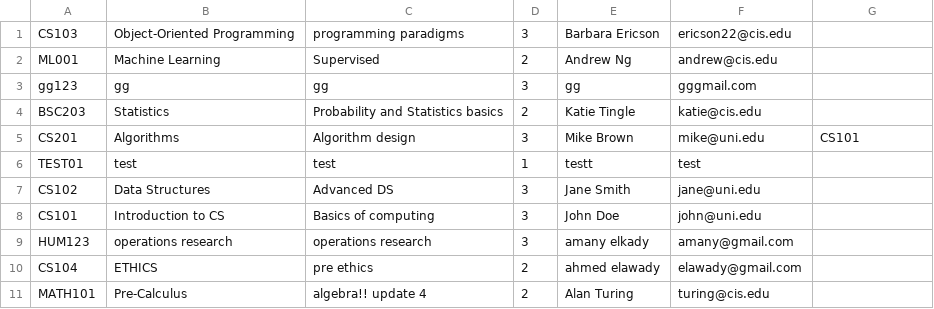
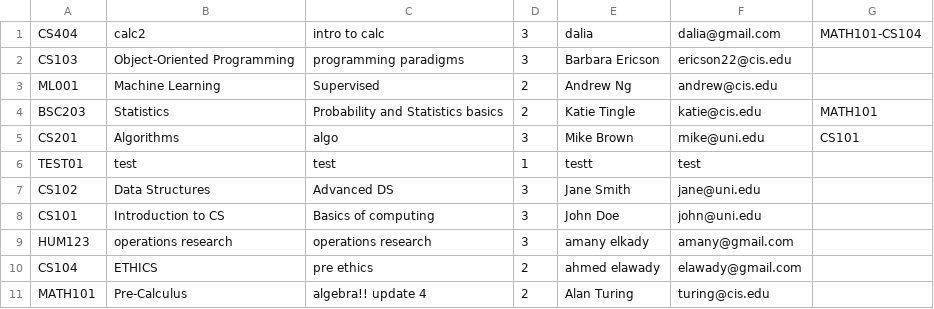
Before and after one commit to MohkKa/CourseRegisteration, a CSV file: Data/courses.csv, drawn as a sheet.

```diff
--- a/Data/courses.csv
+++ b/Data/courses.csv
@@ -1,6 +1,6 @@
+CS404,calc2,intro to calc,3,dalia,dalia@gmail.com,MATH101-CS104
 CS103,Object-Oriented Programming,programming paradigms,3,Barbara Ericson,ericson22@cis.edu,
 ML001,Machine Learning,Supervised,2,Andrew Ng,andrew@cis.edu,
-gg123,gg,gg,3,gg,gggmail.com,
-BSC203,Statistics,Probability and Statistics basics,2,Katie Tingle,katie@cis.edu,
-CS201,Algorithms,Algorithm design,3,Mike Brown,mike@uni.edu,CS101
+BSC203,Statistics,Probability and Statistics basics,2,Katie Tingle,katie@cis.edu,MATH101
+CS201,Algorithms,algo,3,Mike Brown,mike@uni.edu,CS101
 TEST01,test,test,1,testt,test,
```
Also changed, not shown: Data/students.csv, 26 other files.
